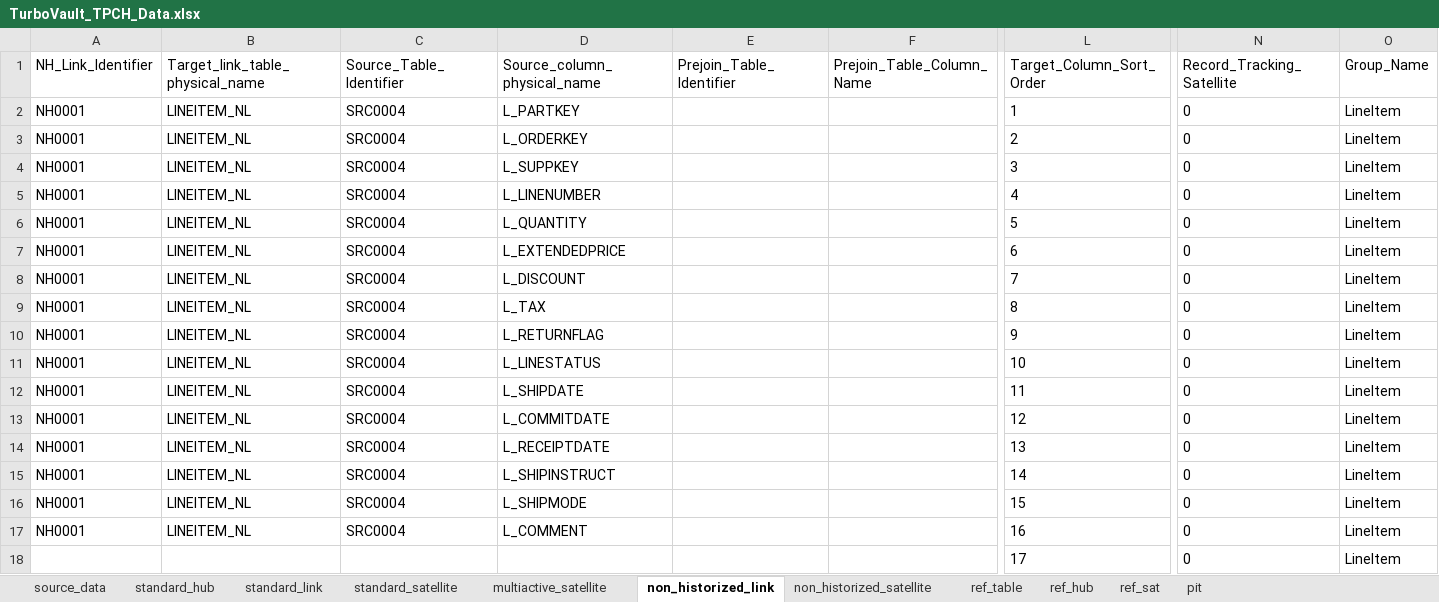
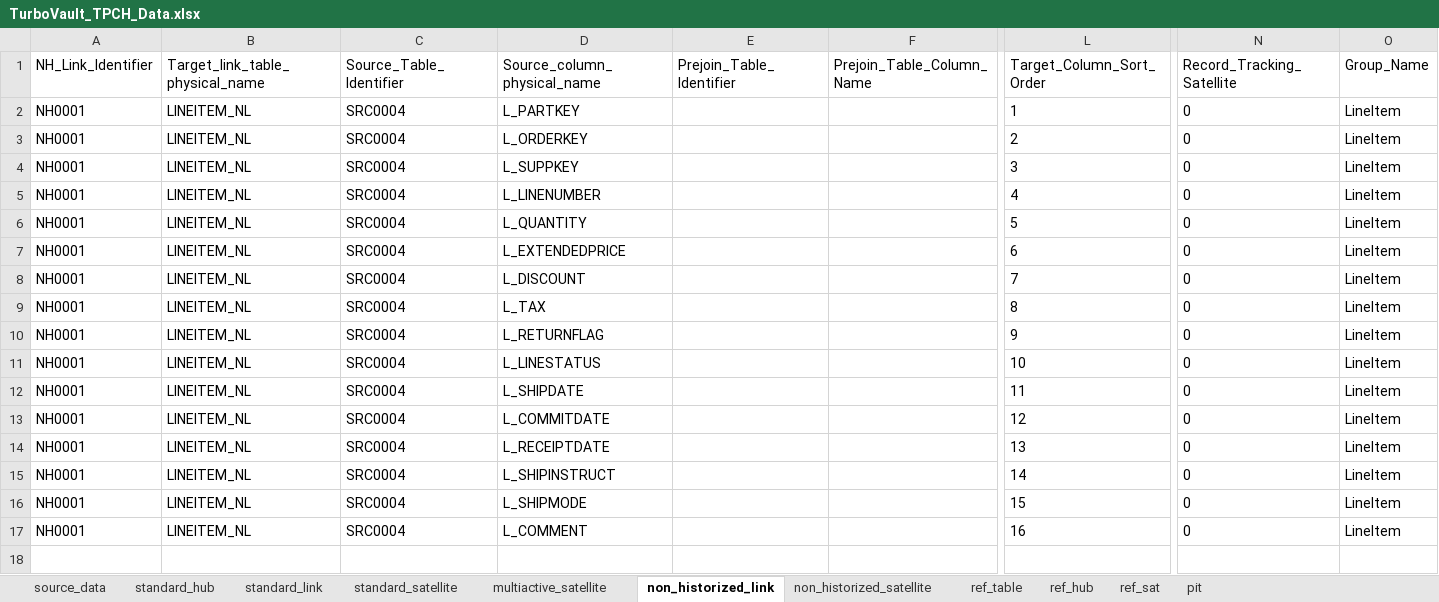
Before and after one commit to ScalefreeCOM/turbovault-engine, an Excel workbook: TurboVault_TPCH_Data.xlsx, sheet non_historized_link, drawn as a sheet; only a part is shown, gaps mark what is left out; values as stored, in another font and other column widths than the file's, no borders; rows hold the shown columns only; the diff names each change by its address in the sheet, - before the commit and + after, or states it on an @@ line.

```diff
--- a/TurboVault_TPCH_Data.xlsx (sheet non_historized_link)
+++ b/TurboVault_TPCH_Data.xlsx (sheet non_historized_link)
-row 18:  |  |  |  |  |  | 17 | 0 | LineItem
```
Also changed, not shown: 46 other files.
